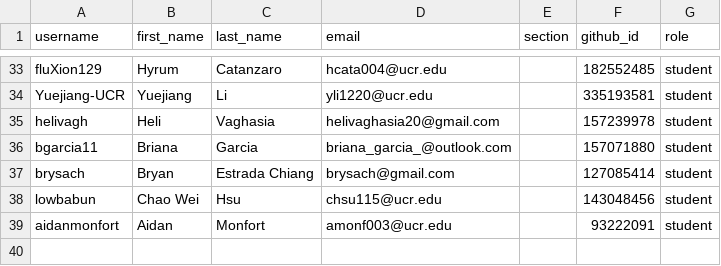
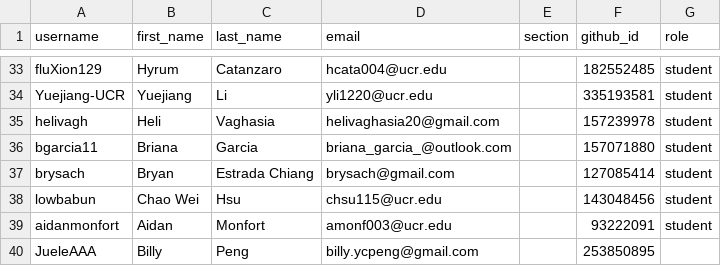
Before and after one commit to UCR-CS152/classroom50, a CSV file: cs152/roster.csv, drawn as a sheet; only a part is shown, gaps mark what is left out.

Commit message:
[Classroom 50] Add student: cs152/JueleAAA

```diff
--- a/cs152/roster.csv
+++ b/cs152/roster.csv
@@ -39 +39,2 @@ lowbabun,Chao Wei,Hsu,chsu115@ucr.edu,,143048456,student
 aidanmonfort,Aidan,Monfort,amonf003@ucr.edu,,93222091,student
+JueleAAA,Billy,Peng,billy.ycpeng@gmail.com,,253850895,
```
